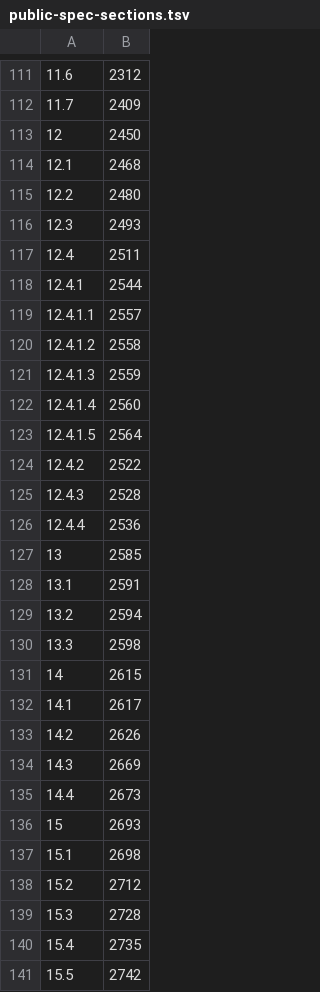
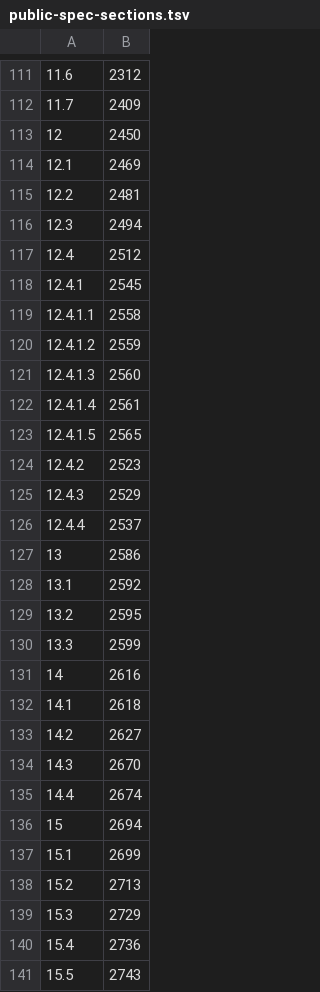
Before and after one commit to kiosk-hq/kiosk, a TSV file: spec/public-spec-sections.tsv, drawn as a sheet; only a part is shown, gaps mark what is left out; the diff covers the shown part only.

```diff
--- a/spec/public-spec-sections.tsv
+++ b/spec/public-spec-sections.tsv
@@ -113,29 +113,29 @@
 12	2450
-12.1	2468
-12.2	2480
-12.3	2493
-12.4	2511
-12.4.1	2544
-12.4.1.1	2557
-12.4.1.2	2558
-12.4.1.3	2559
-12.4.1.4	2560
-12.4.1.5	2564
-12.4.2	2522
-12.4.3	2528
-12.4.4	2536
-13	2585
-13.1	2591
-13.2	2594
-13.3	2598
-14	2615
-14.1	2617
-14.2	2626
-14.3	2669
-14.4	2673
-15	2693
-15.1	2698
-15.2	2712
-15.3	2728
-15.4	2735
-15.5	2742
+12.1	2469
+12.2	2481
+12.3	2494
+12.4	2512
+12.4.1	2545
+12.4.1.1	2558
+12.4.1.2	2559
+12.4.1.3	2560
+12.4.1.4	2561
+12.4.1.5	2565
+12.4.2	2523
+12.4.3	2529
+12.4.4	2537
+13	2586
+13.1	2592
+13.2	2595
+13.3	2599
+14	2616
+14.1	2618
+14.2	2627
+14.3	2670
+14.4	2674
+15	2694
+15.1	2699
+15.2	2713
+15.3	2729
+15.4	2736
+15.5	2743
```
Also changed, not shown: 31 edited cells elsewhere in this file.
